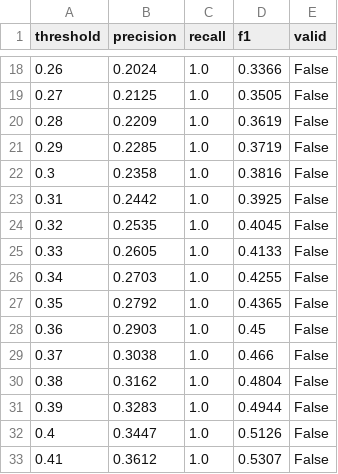
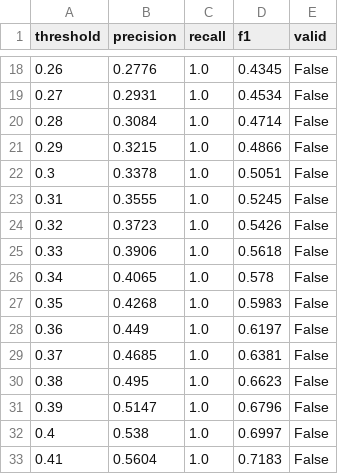
Before and after one commit to SUKUNA1V1/RAPTORX, a CSV file: ml/results/isolation_forest/threshold_tuning.csv, drawn as a sheet; only a part is shown, gaps mark what is left out; the diff covers the shown part only.

```diff
--- a/ml/results/isolation_forest/threshold_tuning.csv
+++ b/ml/results/isolation_forest/threshold_tuning.csv
@@ -18,16 +18,16 @@ threshold,precision,recall,f1,valid
-0.26,0.2024,1.0,0.3366,False
-0.27,0.2125,1.0,0.3505,False
-0.28,0.2209,1.0,0.3619,False
-0.29,0.2285,1.0,0.3719,False
-0.3,0.2358,1.0,0.3816,False
-0.31,0.2442,1.0,0.3925,False
-0.32,0.2535,1.0,0.4045,False
-0.33,0.2605,1.0,0.4133,False
-0.34,0.2703,1.0,0.4255,False
-0.35,0.2792,1.0,0.4365,False
-0.36,0.2903,1.0,0.45,False
-0.37,0.3038,1.0,0.466,False
-0.38,0.3162,1.0,0.4804,False
-0.39,0.3283,1.0,0.4944,False
-0.4,0.3447,1.0,0.5126,False
-0.41,0.3612,1.0,0.5307,False
+0.26,0.2776,1.0,0.4345,False
+0.27,0.2931,1.0,0.4534,False
+0.28,0.3084,1.0,0.4714,False
+0.29,0.3215,1.0,0.4866,False
+0.3,0.3378,1.0,0.5051,False
+0.31,0.3555,1.0,0.5245,False
+0.32,0.3723,1.0,0.5426,False
+0.33,0.3906,1.0,0.5618,False
+0.34,0.4065,1.0,0.578,False
+0.35,0.4268,1.0,0.5983,False
+0.36,0.449,1.0,0.6197,False
+0.37,0.4685,1.0,0.6381,False
+0.38,0.495,1.0,0.6623,False
+0.39,0.5147,1.0,0.6796,False
+0.4,0.538,1.0,0.6997,False
+0.41,0.5604,1.0,0.7183,False
```
Also changed, not shown: 166 edited cells elsewhere in this file, ml/results/isolation_forest/metrics.csv, ml/results/isolation_forest/tuning_results.csv, 15 other files.
